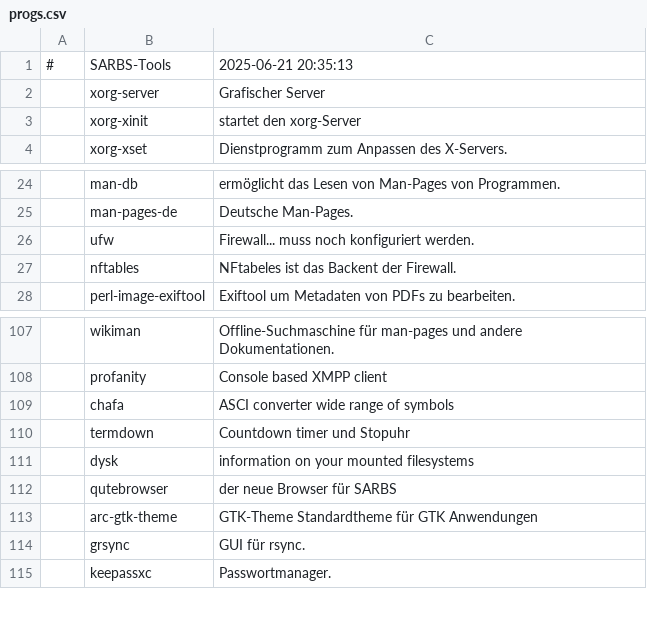
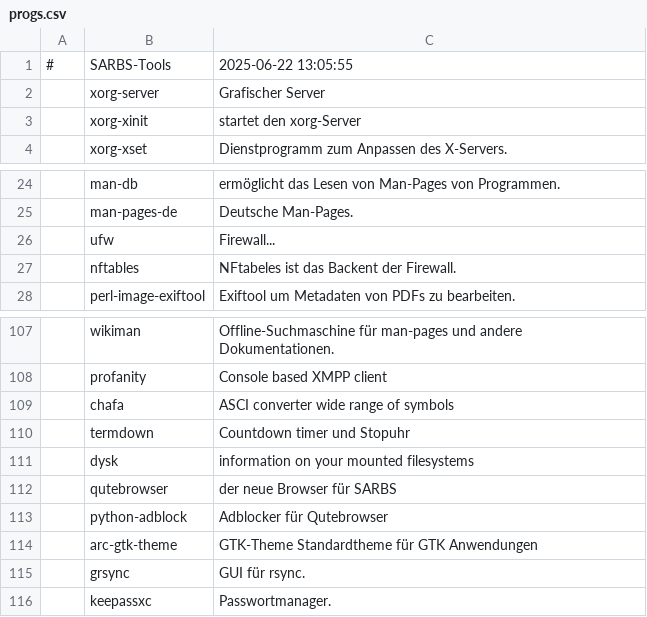
Before and after one commit to Sergi-us/SARBS, a CSV file: progs.csv, drawn as a sheet; only a part is shown, gaps mark what is left out; the diff names each change by its address in the sheet, - before the commit and + after, or states it on an @@ line.

```diff
--- a/progs.csv
+++ b/progs.csv
-C1: 2025-06-21 20:35:13
+C1: 2025-06-22 13:05:55
-C26: Firewall... muss noch konfiguriert werden.
+C26: Firewall...
+row 113:  | python-adblock | Adblocker für Qutebrowser
```
Also changed, not shown: 2 other files.
